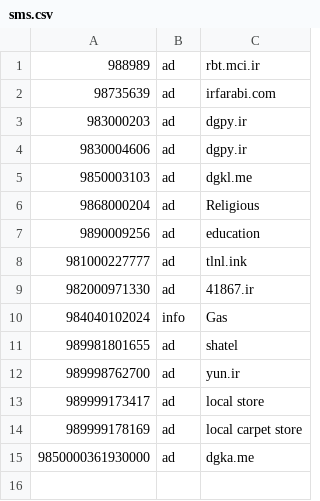
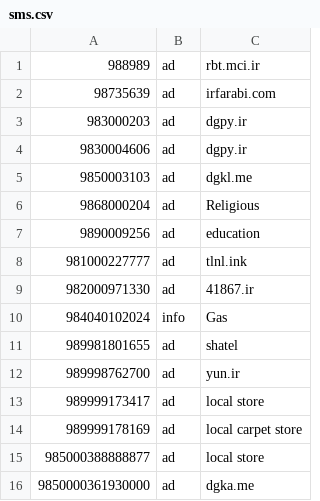
Before and after one commit to KambizMoradi/Iran_Spammer_Phone_Numbers, a CSV file: sms.csv, drawn as a sheet.

Commit message:
local store ad

```diff
--- a/sms.csv
+++ b/sms.csv
@@ -14,2 +14,3 @@
 989999178169,ad,local carpet store
+985000388888877,ad,local store
 9850000361930000,ad,dgka.me
```
